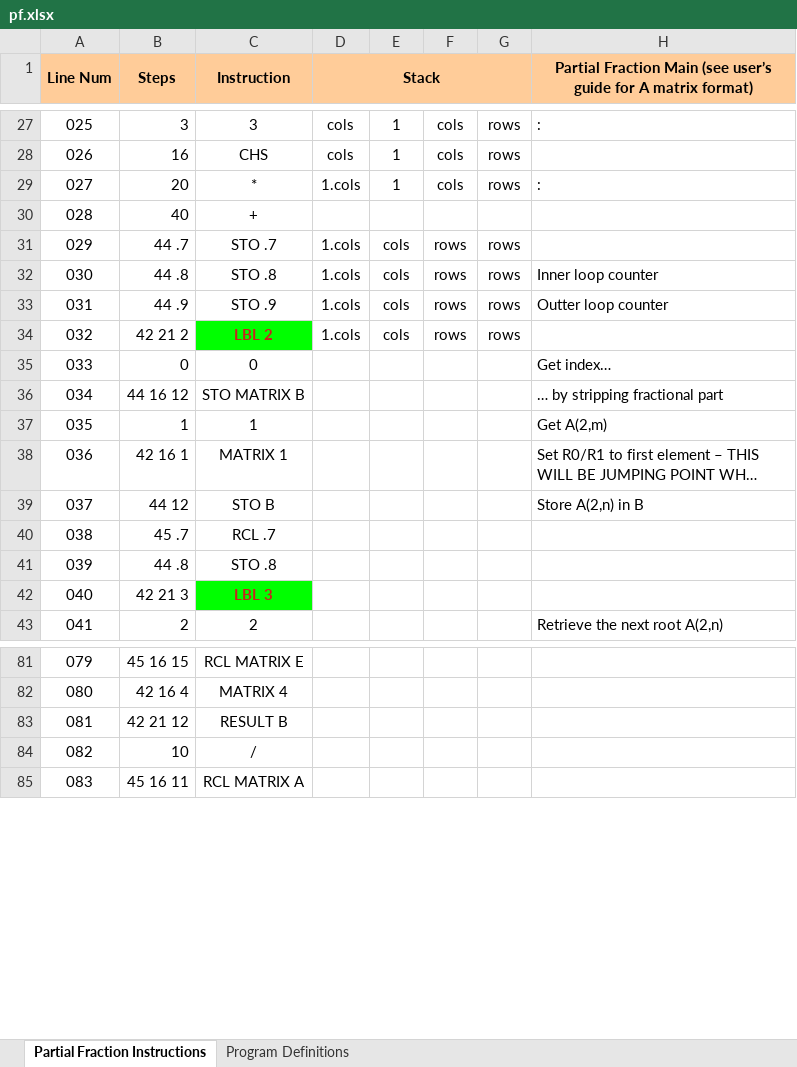
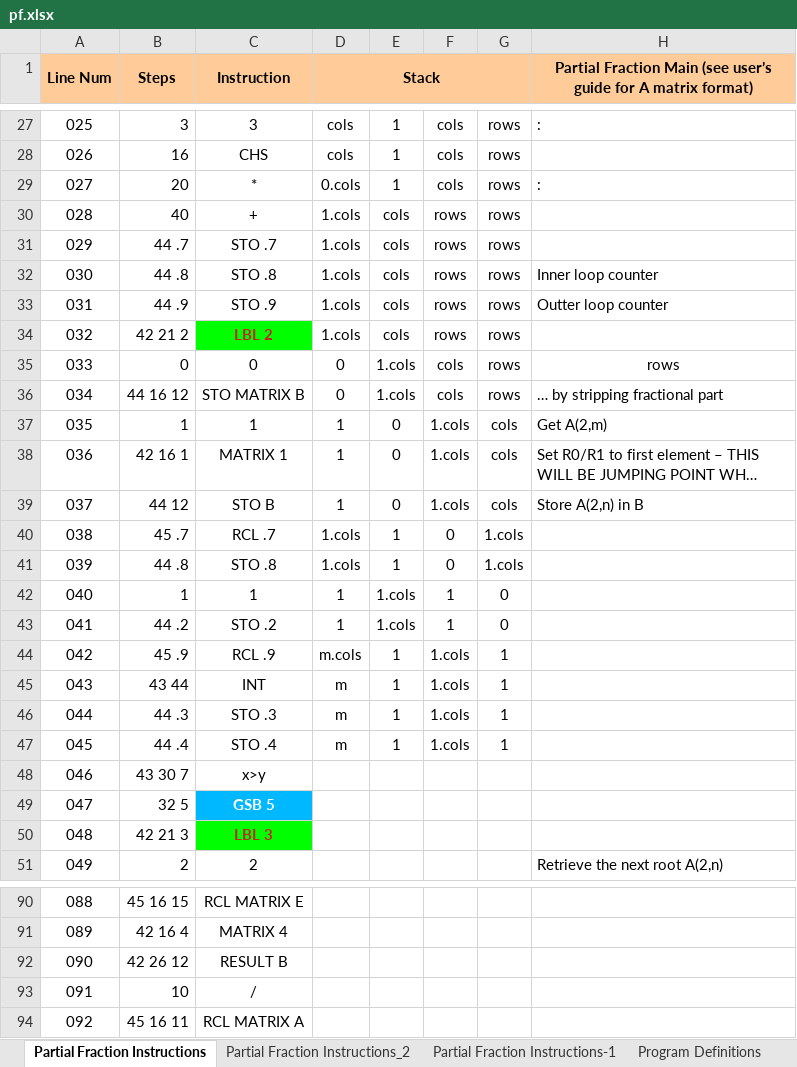
Before and after one commit to tranka2010/hp15c-software-pacs, an Excel workbook: engineering_basics/pf/pf.xlsx, sheet Partial Fraction Instructions, drawn as a sheet; only a part is shown, gaps mark what is left out; long unchanged cells end in …; values as stored, in another font and other column widths than the file's, no borders; removed rows and columns are numbered as before the commit, all else as after; the diff covers the shown part only; the diff names each change by its address in the sheet, - before the commit and + after, or states it on an @@ line.

Commit message:
Fully functional PF
Fully functional PF - all release candidates.
XLSLX file needs stack data and commenting.
TODO: User's guide.

```diff
--- a/engineering_basics/pf/pf.xlsx (sheet Partial Fraction Instructions)
+++ b/engineering_basics/pf/pf.xlsx (sheet Partial Fraction Instructions)
+sheet tab: Partial Fraction Instructions_2
+sheet tab: Partial Fraction Instructions-1
-D29 (Stack): 1.cols
+D29 (Stack): 0.cols
-D30 (Stack): (empty)
+D30 (Stack): 1.cols
-E30: (empty)
+E30: cols
-F30: (empty)
+F30: rows
-G30: (empty)
+G30: rows
-row 35: 033 | 0 | 0 |  |  |  |  | Get index…
+row 35: 033 | 0 | 0 | 0 | 1.cols | cols | rows | rows
-D36 (Stack): (empty)
+D36 (Stack): 0
-E36: (empty)
+E36: 1.cols
-F36: (empty)
+F36: cols
-G36: (empty)
+G36: rows
-D37:D39 (Stack): (empty)
+D37:D39 (Stack): 1
-E37:E39: (empty)
+E37:E39: 0
-F37:F39: (empty)
+F37:F39: 1.cols
-G37:G39: (empty)
+G37:G39: cols
-D40:D41 (Stack): (empty)
+D40:D41 (Stack): 1.cols
-E40:E41: (empty)
+E40:E41: 1
-F40:F41: (empty)
+F40:F41: 0
-G40:G41: (empty)
+G40:G41: 1.cols
+row 42: 040 | 1 | 1 | 1 | 1.cols | 1 | 0
+row 43: 041 | 44 .2 | STO .2 | 1 | 1.cols | 1 | 0
+row 44: 042 | 45 .9 | RCL .9 | m.cols | 1 | 1.cols | 1
+row 45: 043 | 43 44 | INT | m | 1 | 1.cols | 1
+row 46: 044 | 44 .3 | STO .3 | m | 1 | 1.cols | 1
+row 47: 045 | 44 .4 | STO .4 | m | 1 | 1.cols | 1
+row 48: 046 | 43 30 7 | x>y
+row 49: 047 | 32 5 | GSB 5
@@ column A (Line Num) renumbered between rows 50 and 101 @@
-B92 (Steps): 42 21 12
+B92 (Steps): 42 26 12
```
Also changed, not shown: 44 added rows and 1 edited cell elsewhere in this sheet, 7 other files.
